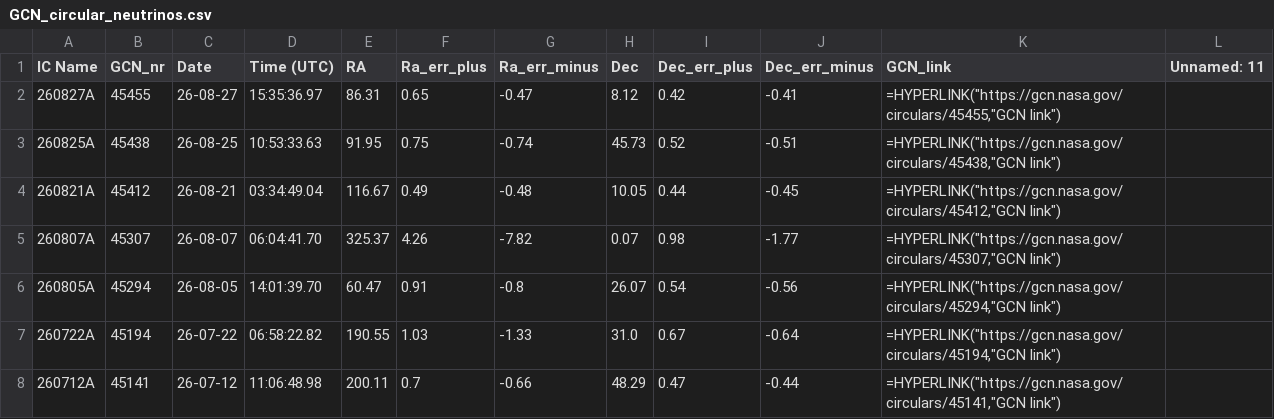
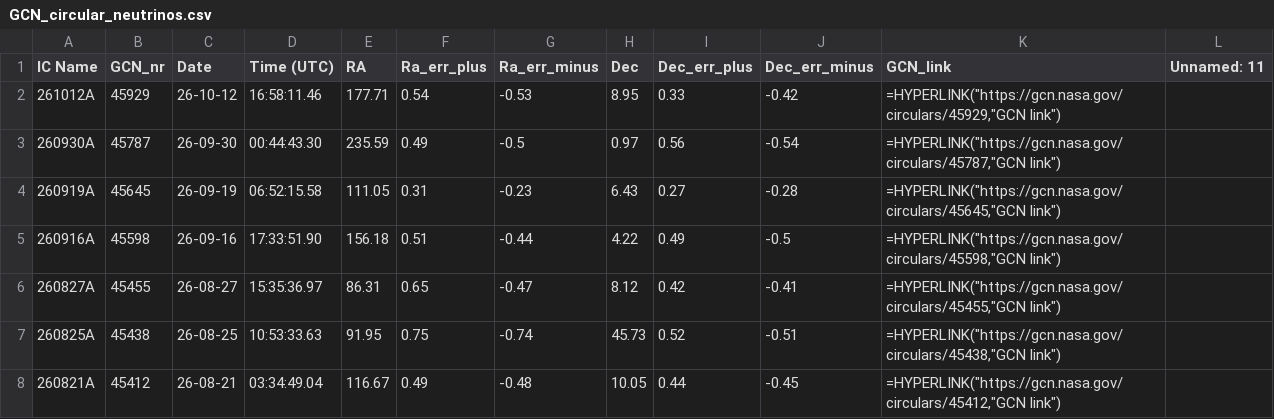
Before and after one commit to flep198/telamon, a CSV file: db/seeds/GCN_circular_neutrinos.csv, drawn as a sheet; only a part is shown; the shorter side is filled out with more unchanged rows.

```diff
--- a/db/seeds/GCN_circular_neutrinos.csv
+++ b/db/seeds/GCN_circular_neutrinos.csv
@@ -1,2 +1,6 @@
 IC Name,GCN_nr,Date,Time (UTC),RA,Ra_err_plus,Ra_err_minus,Dec,Dec_err_plus,Dec_err_minus,GCN_link,Unnamed: 11
+261012A,45929,26-10-12,16:58:11.46,177.71,0.54,-0.53,8.95,0.33,-0.42,"=HYPERLINK(""https://gcn.nasa.gov/circulars/45929,""GCN link"")",
+260930A,45787,26-09-30,00:44:43.30,235.59,0.49,-0.5,0.97,0.56,-0.54,"=HYPERLINK(""https://gcn.nasa.gov/circulars/45787,""GCN link"")",
+260919A,45645,26-09-19,06:52:15.58,111.05,0.31,-0.23,6.43,0.27,-0.28,"=HYPERLINK(""https://gcn.nasa.gov/circulars/45645,""GCN link"")",
+260916A,45598,26-09-16,17:33:51.90,156.18,0.51,-0.44,4.22,0.49,-0.5,"=HYPERLINK(""https://gcn.nasa.gov/circulars/45598,""GCN link"")",
 260827A,45455,26-08-27,15:35:36.97,86.31,0.65,-0.47,8.12,0.42,-0.41,"=HYPERLINK(""https://gcn.nasa.gov/circulars/45455,""GCN link"")",
```
Also changed, not shown: db/seeds/AMON_Neutrino_Alerts_rev0.csv, 3 other files.
